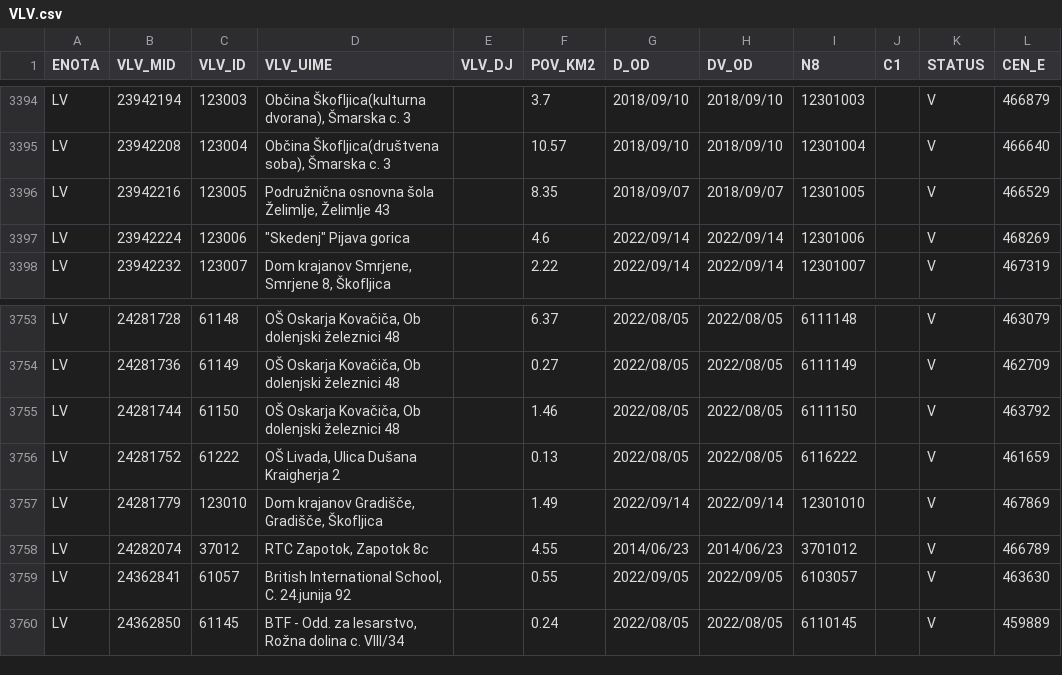
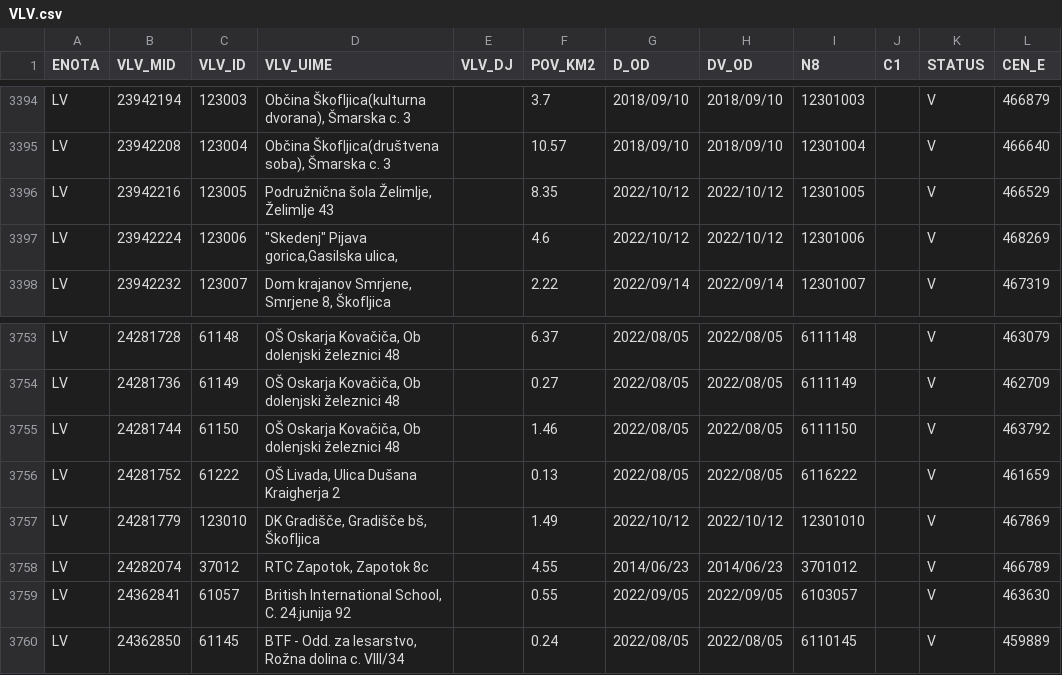
Before and after one commit to stefanb/gurs-rpe, a CSV file: data/VLV.csv, drawn as a sheet; only a part is shown, gaps mark what is left out; the diff names each change by its address in the sheet, - before the commit and + after, or states it on an @@ line.

```diff
--- a/data/VLV.csv
+++ b/data/VLV.csv
-D3396 (VLV_UIME): Podružnična osnovna šola Želimlje, Želimlje 43
+D3396 (VLV_UIME): Podružnična šola Želimlje, Želimlje 43
-G3396 (D_OD): 2018/09/07
+G3396 (D_OD): 2022/10/12
-H3396 (DV_OD): 2018/09/07
+H3396 (DV_OD): 2022/10/12
-D3397 (VLV_UIME): "Skedenj" Pijava gorica
+D3397 (VLV_UIME): "Skedenj" Pijava gorica,Gasilska ulica,
-G3397 (D_OD): 2022/09/14
+G3397 (D_OD): 2022/10/12
-H3397 (DV_OD): 2022/09/14
+H3397 (DV_OD): 2022/10/12
-D3757 (VLV_UIME): Dom krajanov Gradišče, Gradišče, Škofljica
+D3757 (VLV_UIME): DK Gradišče, Gradišče bš, Škofljica
-G3757 (D_OD): 2022/09/14
+G3757 (D_OD): 2022/10/12
-H3757 (DV_OD): 2022/09/14
+H3757 (DV_OD): 2022/10/12
```
Also changed, not shown: data/VLV/VLV_LV.csv, 3 other files.
